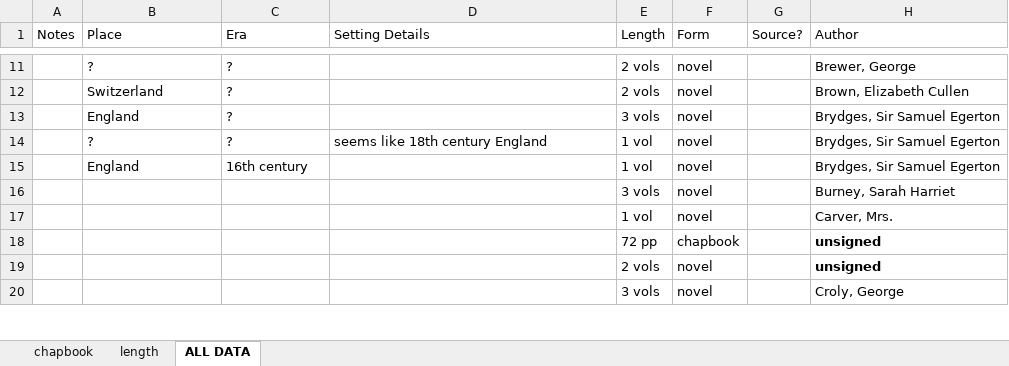
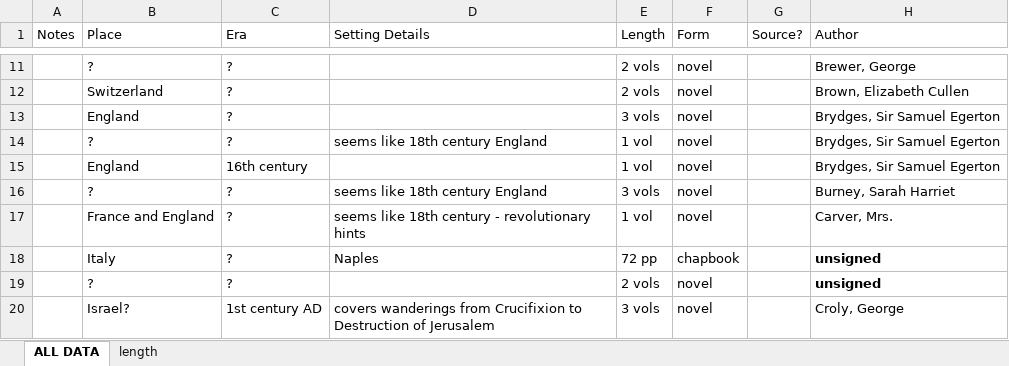
Before and after one commit to lawrenceevalyn/MASTERS-ESSAY, an Excel workbook: SPREADSHEET.xlsx, sheet ALL DATA, drawn as a sheet; only a part is shown, gaps mark what is left out; values as stored, in another font and other column widths than the file's, no borders; the diff covers the shown part only; the diff names each change by its address in the sheet, - before the commit and + after, or states it on an @@ line.

Commit message:
tidied, started adding settings to SPREADSHEET

```diff
--- a/SPREADSHEET.xlsx (sheet ALL DATA)
+++ b/SPREADSHEET.xlsx (sheet ALL DATA)
-sheet tab: chapbook
@@ sheet tab order changed: ALL DATA | length @@
-B16 (Place): (empty)
+B16 (Place): ?
-C16:C19 (Era): (empty)
+C16:C19 (Era): ?
-D16 (Setting Details): (empty)
+D16 (Setting Details): seems like 18th century England
-B17 (Place): (empty)
+B17 (Place): France and England
-D17 (Setting Details): (empty)
+D17 (Setting Details): seems like 18th century - revolutionary hints
-B18 (Place): (empty)
+B18 (Place): Italy
-D18 (Setting Details): (empty)
+D18 (Setting Details): Naples
-B19 (Place): (empty)
+B19 (Place): ?
-B20 (Place): (empty)
+B20 (Place): Israel?
-C20 (Era): (empty)
+C20 (Era): 1st century AD
-D20 (Setting Details): (empty)
+D20 (Setting Details): covers wanderings from Crucifixion to Destruction of Jerusalem
```
Also changed, not shown: 2 removed rows and 17 edited cells elsewhere in this sheet, 3 other files.
